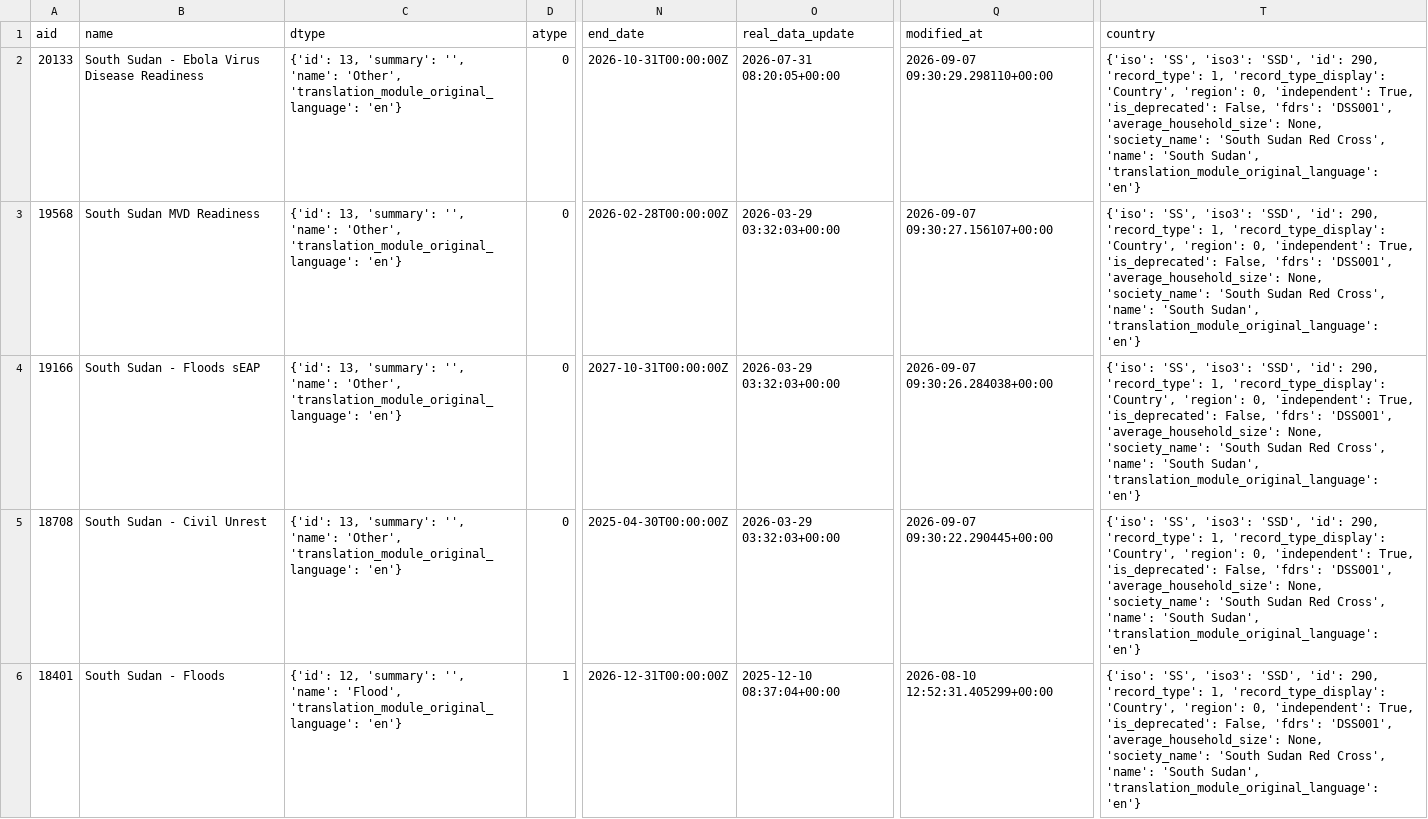
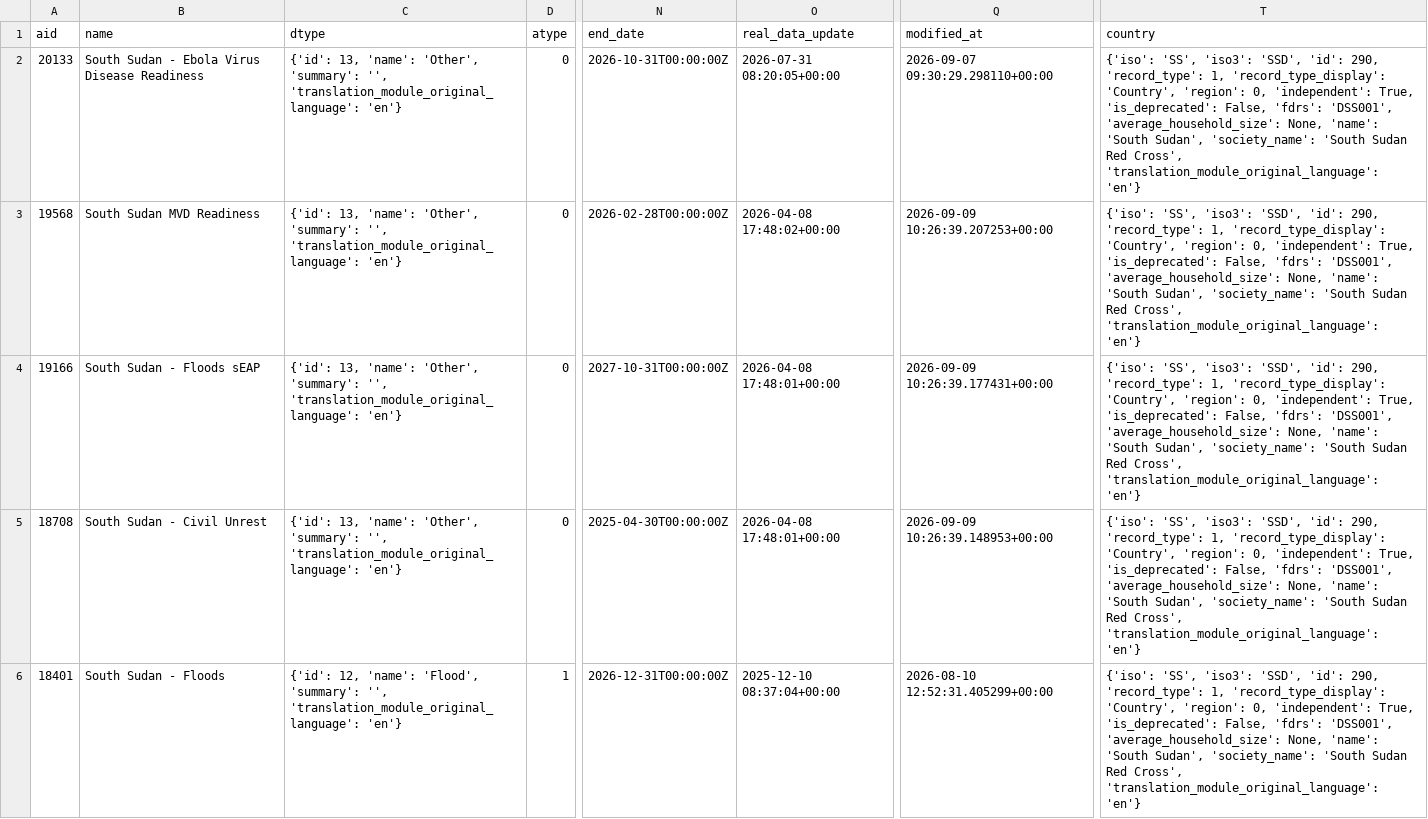
Before and after one commit to jayasekhon/South-Sudan-Dashboard, a CSV file: data/appeals.csv, drawn as a sheet; only a part is shown, gaps mark what is left out; the diff covers the shown part only; the diff names each change by its address in the sheet, - before the commit and + after, or states it on an @@ line.

```diff
--- a/data/appeals.csv
+++ b/data/appeals.csv
-C2:C5 (dtype): {'id': 13, 'summary': '', 'name': 'Other', 'translation_module_original_language': 'en'}
+C2:C5 (dtype): {'id': 13, 'name': 'Other', 'summary': '', 'translation_module_original_language': 'en'}
-T2:T6 (country): …'average_household_size': None, 'society_name': 'South Sudan Red Cross', 'name': 'South Sudan', 'translation_module_original_language': 'en'}
+T2:T6 (country): …'average_household_size': None, 'name': 'South Sudan', 'society_name': 'South Sudan Red Cross', 'translation_module_original_language': 'en'}
-O3 (real_data_update): 2026-03-29 03:32:03+00:00
+O3 (real_data_update): 2026-04-08 17:48:02+00:00
-Q3 (modified_at): 2026-09-07 09:30:27.156107+00:00
+Q3 (modified_at): 2026-09-09 10:26:39.207253+00:00
-O4:O5 (real_data_update): 2026-03-29 03:32:03+00:00
+O4:O5 (real_data_update): 2026-04-08 17:48:01+00:00
-Q4 (modified_at): 2026-09-07 09:30:26.284038+00:00
+Q4 (modified_at): 2026-09-09 10:26:39.177431+00:00
-Q5 (modified_at): 2026-09-07 09:30:22.290445+00:00
+Q5 (modified_at): 2026-09-09 10:26:39.148953+00:00
-C6 (dtype): {'id': 12, 'summary': '', 'name': 'Flood', 'translation_module_original_language': 'en'}
+C6 (dtype): {'id': 12, 'name': 'Flood', 'summary': '', 'translation_module_original_language': 'en'}
```
Also changed, not shown: 24 edited cells elsewhere in this file, data/field_reports.csv, data/funding_cbpf.csv, 2 other files.
